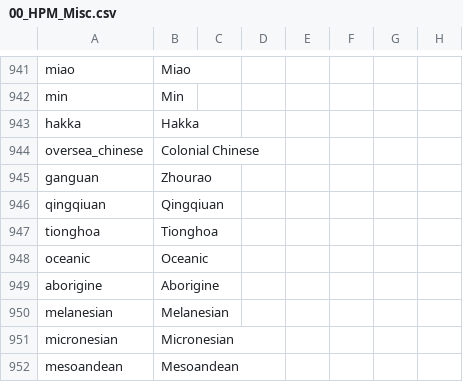
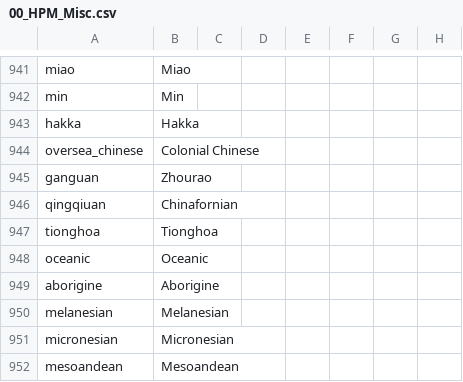
Before and after one commit to fedacking/BCMP-DOD, a CSV file: localisation/00_HPM_Misc.csv, drawn as a sheet; only a part is shown, gaps mark what is left out; the diff names each change by its address in the sheet, - before the commit and + after, or states it on an @@ line.

```diff
--- a/localisation/00_HPM_Misc.csv
+++ b/localisation/00_HPM_Misc.csv
-B946: Qingqiuan
+B946: Chinafornian
```
Also changed, not shown: localisation/00_HPM_countries.csv, localisation/00_HPM_decisions.csv, 49 other files.
